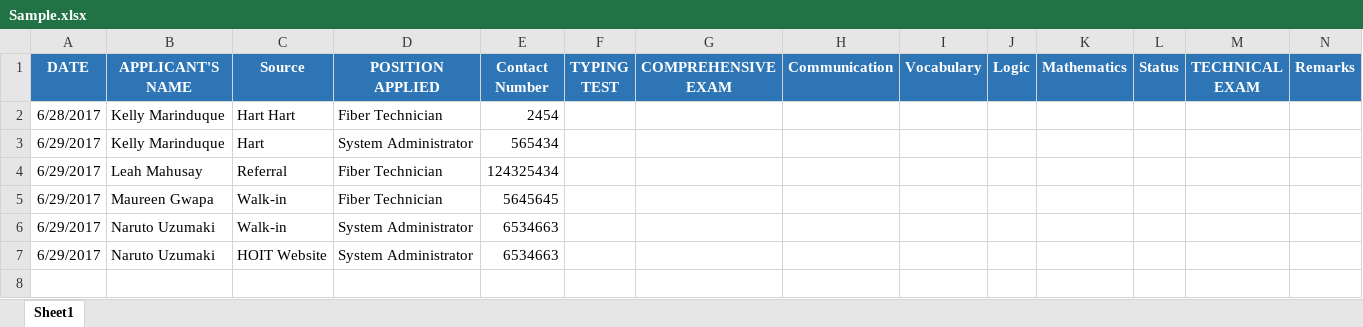
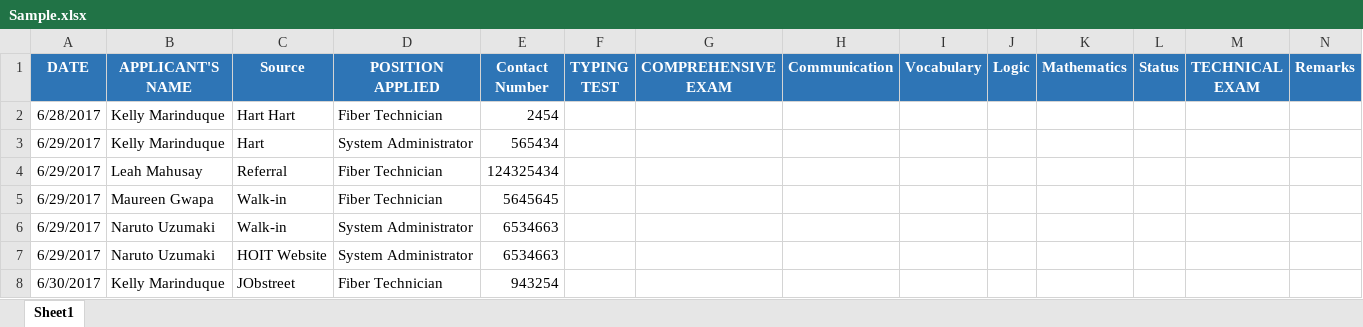
Before and after one commit to baishie/WebApp, an Excel workbook: Sample.xlsx, sheet Sheet1, drawn as a sheet; values as stored, in another font and other column widths than the file's, no borders; the diff names each change by its address in the sheet, - before the commit and + after, or states it on an @@ line.

```diff
--- a/Sample.xlsx (sheet Sheet1)
+++ b/Sample.xlsx (sheet Sheet1)
+row 8: 6/30/2017 | Kelly Marinduque | JObstreet | Fiber Technician | 943254
```
Also changed, not shown: General Test.xlsx, 20 other files.
